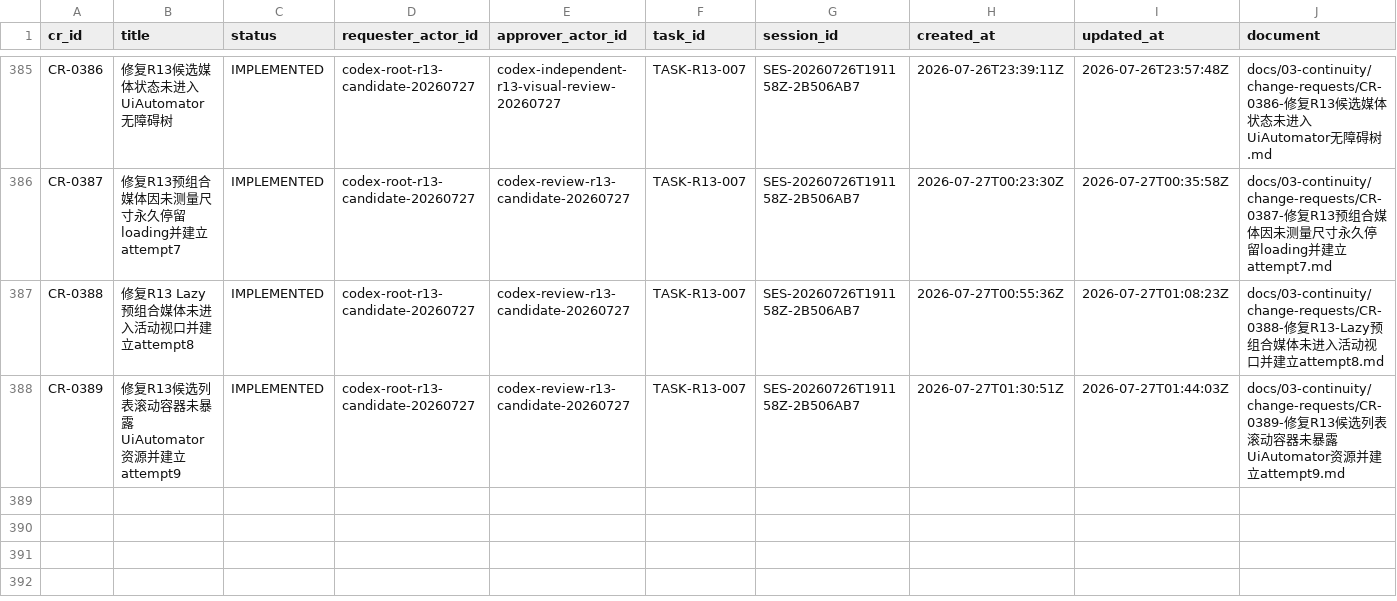
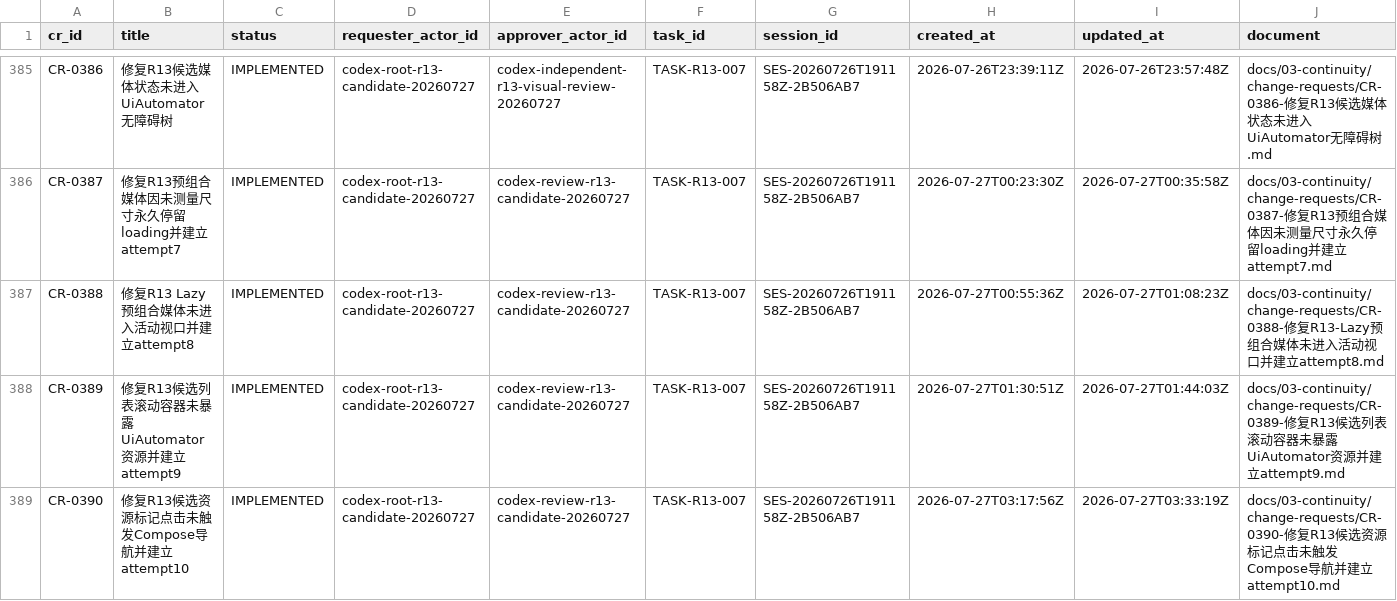
Before and after one commit to fei613293175/hhy, a CSV file: catalogs/change_request_index.csv, drawn as a sheet; only a part is shown, gaps mark what is left out; rows hold the shown columns only; the diff names each change by its address in the sheet, - before the commit and + after, or states it on an @@ line.

Commit message:
[STORY-R13-003] fix(android): click Compose resource ancestors
Task-ID: TASK-R13-007

Session-ID: SES-20260726T191158Z-2B506AB7

Checkpoint-ID: CP-SES-20260726T191158Z-2B506AB7-0027

Tests: PASS:android-ui-foundation,git-diff-check,obx-androidtest-compile,r13-candidate-governance

CR: CR-0377,CR-0378,CR-0379,CR-0380,CR-0381,CR-0382,CR-0383,CR-0384,CR-0385,CR-0386,CR-0387,CR-0388,CR-0389,CR-0390

Story-ID: STORY-R13-003

```diff
--- a/catalogs/change_request_index.csv
+++ b/catalogs/change_request_index.csv
+row 389: CR-0390 | 修复R13候选资源标记点击未触发Compose导航并建立attempt10 | IMPLEMENTED | codex-root-r13-candidate-20260727 | codex-review-r13-candidate-20260727 | TASK-R13-007 | SES-20260726T191158Z-2B506AB7 | 2026-07-27T03:17:56Z | 2026-07-27T03:33:19Z | docs/03-continuity/change-requests/CR-0390-修复R13候选资源标记点击未触发Compose导航并建立attempt10.md
```
Also changed, not shown: catalogs/session_index.csv, 23 other files.
